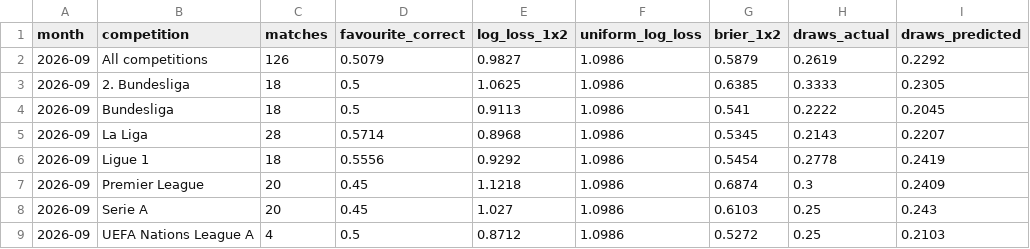
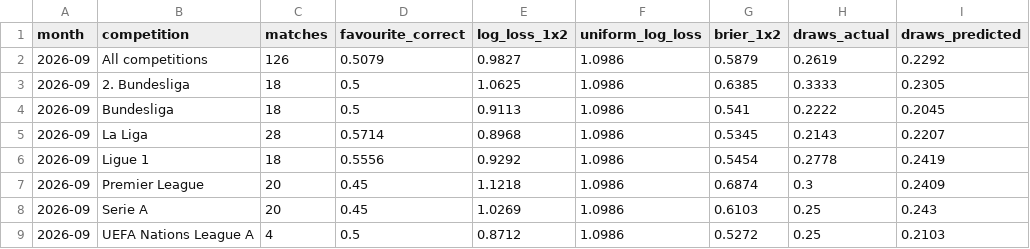
Before and after one commit to mbp-agentz/ai-wettschein-track-record, a CSV file: data/summary.csv, drawn as a sheet.

```diff
--- a/data/summary.csv
+++ b/data/summary.csv
@@ -7,3 +7,3 @@ month,competition,matches,favourite_correct,log_loss_1x2,uniform_log_loss,brier_
 2026-09,Premier League,20,0.45,1.1218,1.0986,0.6874,0.3,0.2409
-2026-09,Serie A,20,0.45,1.027,1.0986,0.6103,0.25,0.243
+2026-09,Serie A,20,0.45,1.0269,1.0986,0.6103,0.25,0.243
 2026-09,UEFA Nations League A,4,0.5,0.8712,1.0986,0.5272,0.25,0.2103
```
